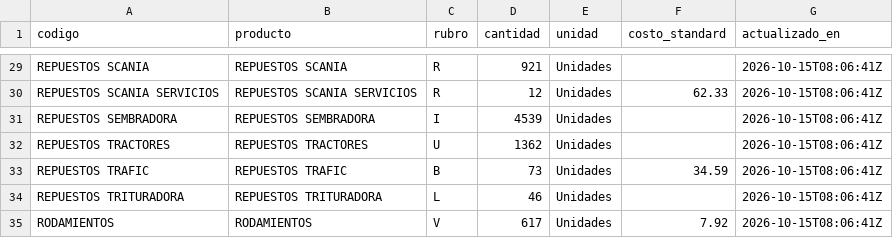
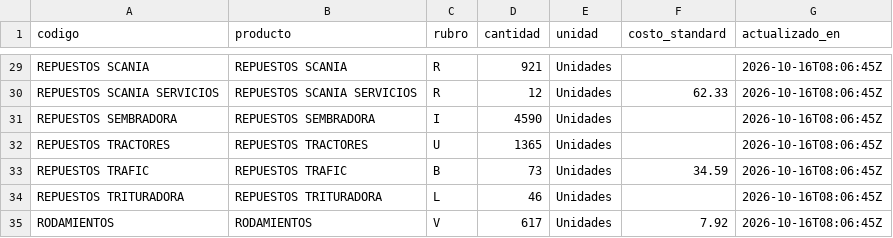
Before and after one commit to veronriosj/panel-tolloche, a CSV file: data/stock_riego.csv, drawn as a sheet; only a part is shown, gaps mark what is left out; the diff covers the shown part only; the diff names each change by its address in the sheet, - before the commit and + after, or states it on an @@ line.

```diff
--- a/data/stock_riego.csv
+++ b/data/stock_riego.csv
-G29:G35 (actualizado_en): 2026-10-15T08:06:41Z
+G29:G35 (actualizado_en): 2026-10-16T08:06:45Z
-D31 (cantidad): 4539
+D31 (cantidad): 4590
-D32 (cantidad): 1362
+D32 (cantidad): 1365
```
Also changed, not shown: 37 edited cells elsewhere in this file, 5 other files.
